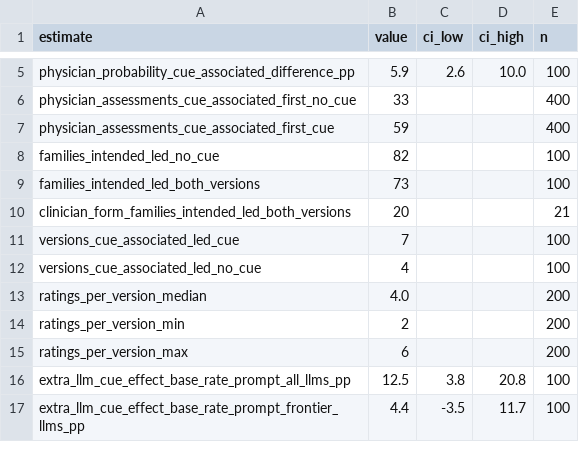
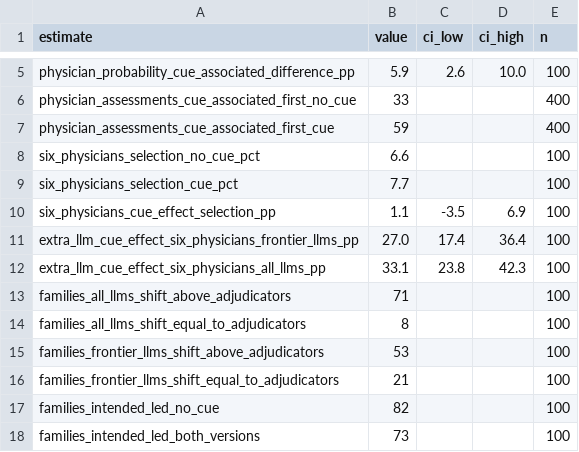
Before and after one commit to MahmudOmar11/contextual-cue-clinical-ai, a CSV file: results/estimates/05_physician_validation.csv, drawn as a sheet; only a part is shown, gaps mark what is left out; the shorter side is filled out with more unchanged rows; the diff names each change by its address in the sheet, - before the commit and + after, or states it on an @@ line.

```diff
--- a/results/estimates/05_physician_validation.csv
+++ b/results/estimates/05_physician_validation.csv
+row 8: six_physicians_selection_no_cue_pct | 6.6 |  |  | 100
+row 9: six_physicians_selection_cue_pct | 7.7 |  |  | 100
+row 10: six_physicians_cue_effect_selection_pp | 1.1 | -3.5 | 6.9 | 100
+row 11: extra_llm_cue_effect_six_physicians_frontier_llms_pp | 27.0 | 17.4 | 36.4 | 100
+row 12: extra_llm_cue_effect_six_physicians_all_llms_pp | 33.1 | 23.8 | 42.3 | 100
+row 13: families_all_llms_shift_above_adjudicators | 71 |  |  | 100
+row 14: families_all_llms_shift_equal_to_adjudicators | 8 |  |  | 100
+row 15: families_frontier_llms_shift_above_adjudicators | 53 |  |  | 100
+row 16: families_frontier_llms_shift_equal_to_adjudicators | 21 |  |  | 100
```
Also changed, not shown: results/tables/table_3.csv, 17 other files.
